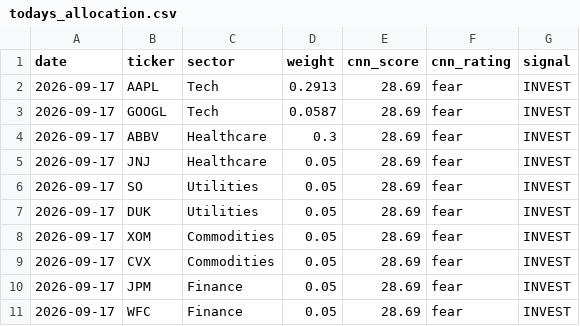
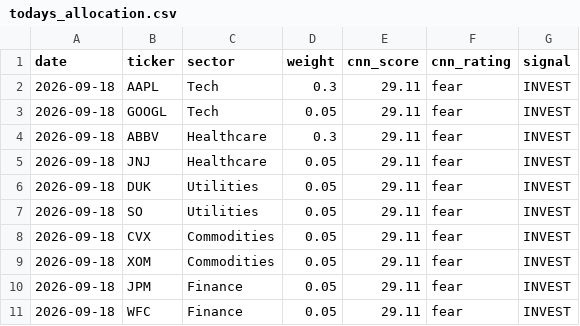
Before and after one commit to JAIDEEP-TRIP/portfolio-optimization, a CSV file: outputs/todays_allocation.csv, drawn as a sheet.

```diff
--- a/outputs/todays_allocation.csv
+++ b/outputs/todays_allocation.csv
@@ -1,11 +1,11 @@
 date,ticker,sector,weight,cnn_score,cnn_rating,signal
-2026-09-17,AAPL,Tech,0.2913,28.69,fear,INVEST
-2026-09-17,GOOGL,Tech,0.0587,28.69,fear,INVEST
-2026-09-17,ABBV,Healthcare,0.3,28.69,fear,INVEST
-2026-09-17,JNJ,Healthcare,0.05,28.69,fear,INVEST
-2026-09-17,SO,Utilities,0.05,28.69,fear,INVEST
-2026-09-17,DUK,Utilities,0.05,28.69,fear,INVEST
-2026-09-17,XOM,Commodities,0.05,28.69,fear,INVEST
-2026-09-17,CVX,Commodities,0.05,28.69,fear,INVEST
-2026-09-17,JPM,Finance,0.05,28.69,fear,INVEST
-2026-09-17,WFC,Finance,0.05,28.69,fear,INVEST
+2026-09-18,AAPL,Tech,0.3,29.11,fear,INVEST
+2026-09-18,GOOGL,Tech,0.05,29.11,fear,INVEST
+2026-09-18,ABBV,Healthcare,0.3,29.11,fear,INVEST
+2026-09-18,JNJ,Healthcare,0.05,29.11,fear,INVEST
+2026-09-18,DUK,Utilities,0.05,29.11,fear,INVEST
+2026-09-18,SO,Utilities,0.05,29.11,fear,INVEST
+2026-09-18,CVX,Commodities,0.05,29.11,fear,INVEST
+2026-09-18,XOM,Commodities,0.05,29.11,fear,INVEST
+2026-09-18,JPM,Finance,0.05,29.11,fear,INVEST
+2026-09-18,WFC,Finance,0.05,29.11,fear,INVEST
```
Also changed, not shown: outputs/portfolio_values.csv, outputs/summary.csv, 5 other files.
